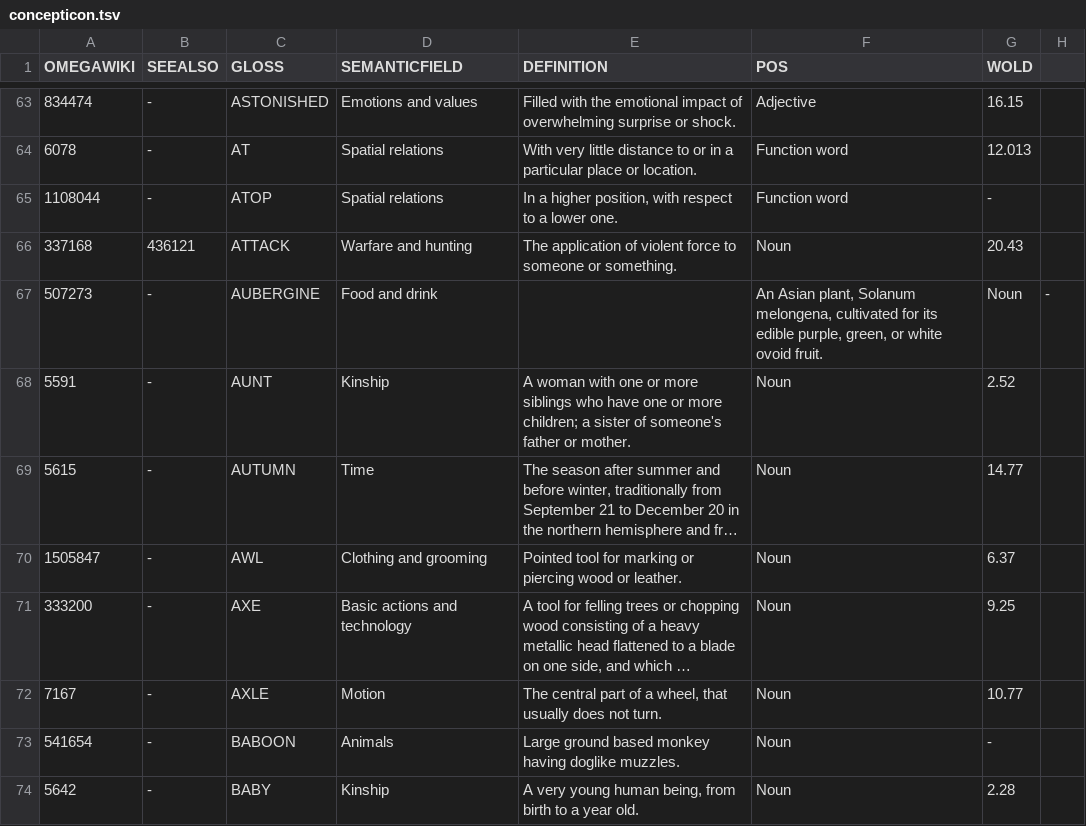
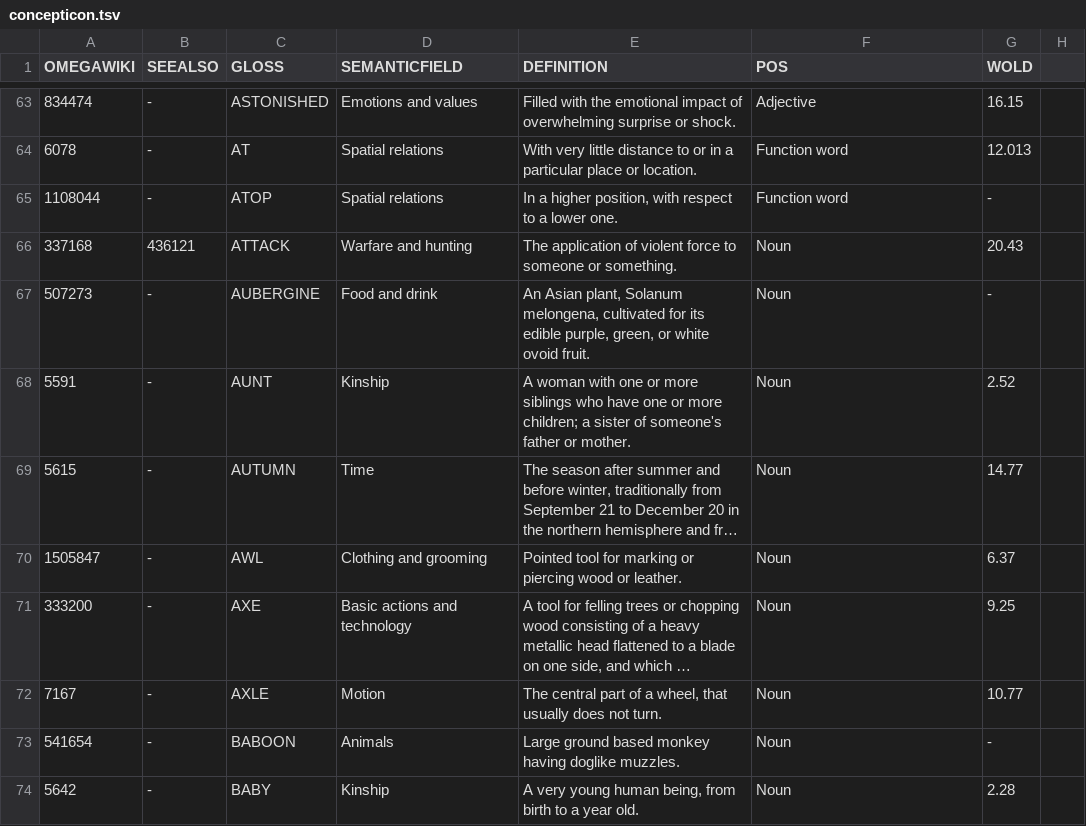
Before and after one commit to xrotwang/concepticon.github.io, a TSV file: data/concepticon.tsv, drawn as a sheet; only a part is shown, gaps mark what is left out; long unchanged cells end in …; the diff covers the shown part only.

Commit message:
updated

```diff
--- a/data/concepticon.tsv
+++ b/data/concepticon.tsv
@@ -66,3 +66,3 @@ OMEGAWIKI	SEEALSO	GLOSS	SEMANTICFIELD	DEFINITION	POS	WOLD
 337168	436121	ATTACK	Warfare and hunting	The application of violent force to someone or something.	Noun	20.43
-507273	-	AUBERGINE	Food and drink		An Asian plant, Solanum melongena, cultivated for its edible purple, green, or white ovoid fruit.	Noun	-
+507273	-	AUBERGINE	Food and drink	An Asian plant, Solanum melongena, cultivated for its edible purple, green, or white ovoid fruit.	Noun	-
 5591	-	AUNT	Kinship	A woman with one or more siblings who have one or more children; a sister of someone's father or mother.	Noun	2.52
```
Also changed, not shown: 13 edited cells elsewhere in this file.
